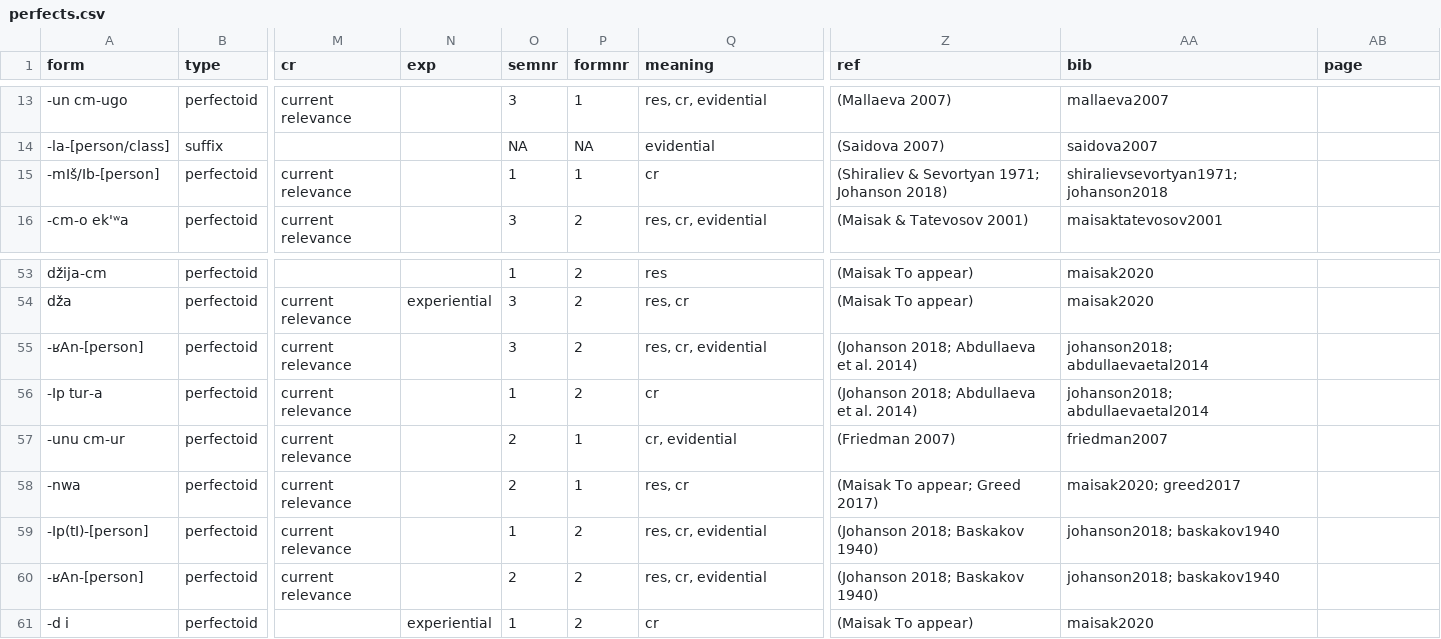
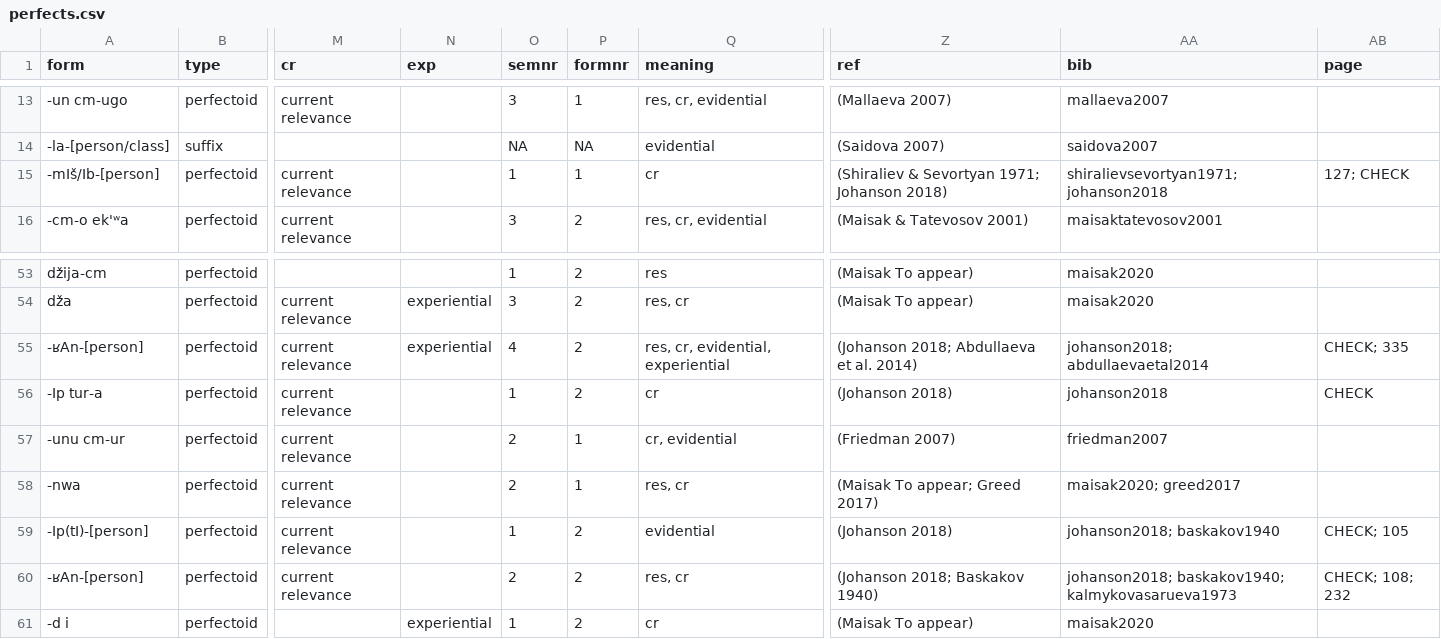
Before and after one commit to sverhees/dissertation_evidentiality, a CSV file: data/features/perfects.csv, drawn as a sheet; only a part is shown, gaps mark what is left out; the diff names each change by its address in the sheet, - before the commit and + after, or states it on an @@ line.

```diff
--- a/data/features/perfects.csv
+++ b/data/features/perfects.csv
-AB15 (page): (empty)
+AB15 (page): 127; CHECK
-N55 (exp): (empty)
+N55 (exp): experiential
-O55 (semnr): 3
+O55 (semnr): 4
-Q55 (meaning): res, cr, evidential
+Q55 (meaning): res, cr, evidential, experiential
-AB55 (page): (empty)
+AB55 (page): CHECK; 335
-Z56 (ref): (Johanson 2018; Abdullaeva et al. 2014)
+Z56 (ref): (Johanson 2018)
-AA56 (bib): johanson2018; abdullaevaetal2014
+AA56 (bib): johanson2018
-AB56 (page): (empty)
+AB56 (page): CHECK
-Q59 (meaning): res, cr, evidential
+Q59 (meaning): evidential
-Z59 (ref): (Johanson 2018; Baskakov 1940)
+Z59 (ref): (Johanson 2018)
-AB59 (page): (empty)
+AB59 (page): CHECK; 105
-Q60 (meaning): res, cr, evidential
+Q60 (meaning): res, cr
-AA60 (bib): johanson2018; baskakov1940
+AA60 (bib): johanson2018; baskakov1940; kalmykovasarueva1973
-AB60 (page): (empty)
+AB60 (page): CHECK; 108; 232
```
Also changed, not shown: 3 other files.
